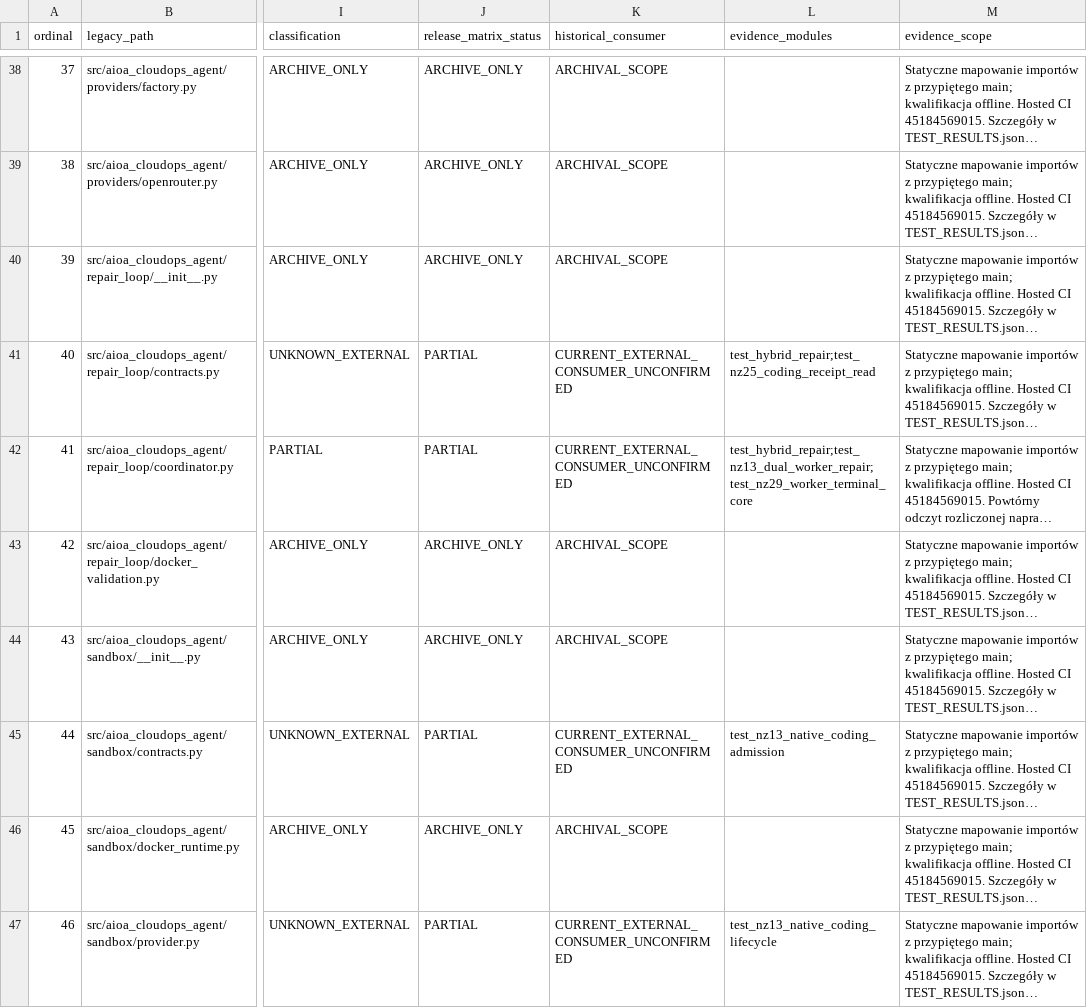
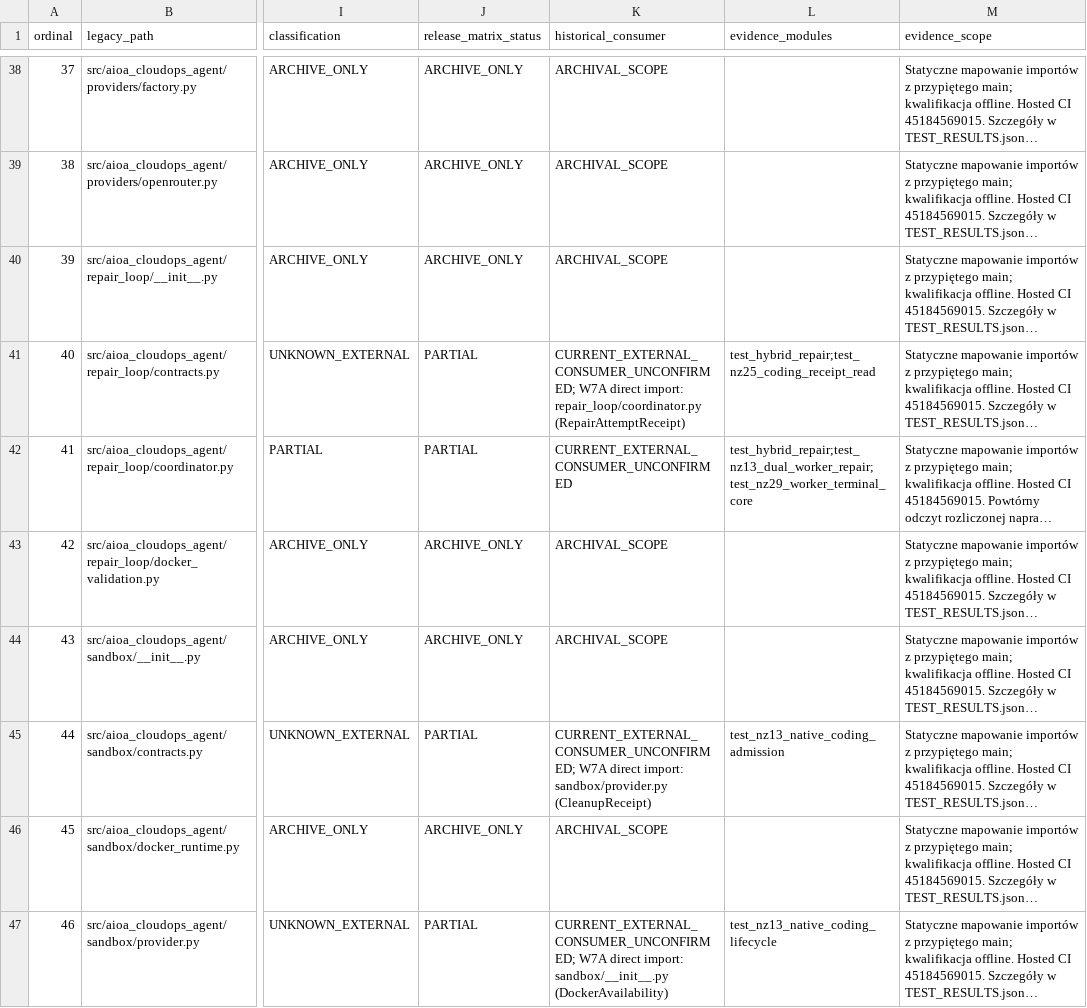
Before and after one commit to luciferprosun/AIOA-spArkHAT, a CSV file: docs/unification/cloud-consolidation/PARITY69_UPDATED.csv, drawn as a sheet; only a part is shown, gaps mark what is left out; long unchanged cells end in …; the diff covers the shown part only; the diff names each change by its address in the sheet, - before the commit and + after, or states it on an @@ line.

```diff
--- a/docs/unification/cloud-consolidation/PARITY69_UPDATED.csv
+++ b/docs/unification/cloud-consolidation/PARITY69_UPDATED.csv
-K41 (historical_consumer): CURRENT_EXTERNAL_CONSUMER_UNCONFIRMED
+K41 (historical_consumer): CURRENT_EXTERNAL_CONSUMER_UNCONFIRMED; W7A direct import: repair_loop/coordinator.py (RepairAttemptReceipt)
-K45 (historical_consumer): CURRENT_EXTERNAL_CONSUMER_UNCONFIRMED
+K45 (historical_consumer): CURRENT_EXTERNAL_CONSUMER_UNCONFIRMED; W7A direct import: sandbox/provider.py (CleanupReceipt)
-K47 (historical_consumer): CURRENT_EXTERNAL_CONSUMER_UNCONFIRMED
+K47 (historical_consumer): CURRENT_EXTERNAL_CONSUMER_UNCONFIRMED; W7A direct import: sandbox/__init__.py (DockerAvailability)
```
Also changed, not shown: 20 edited cells elsewhere in this file, 5 other files.
